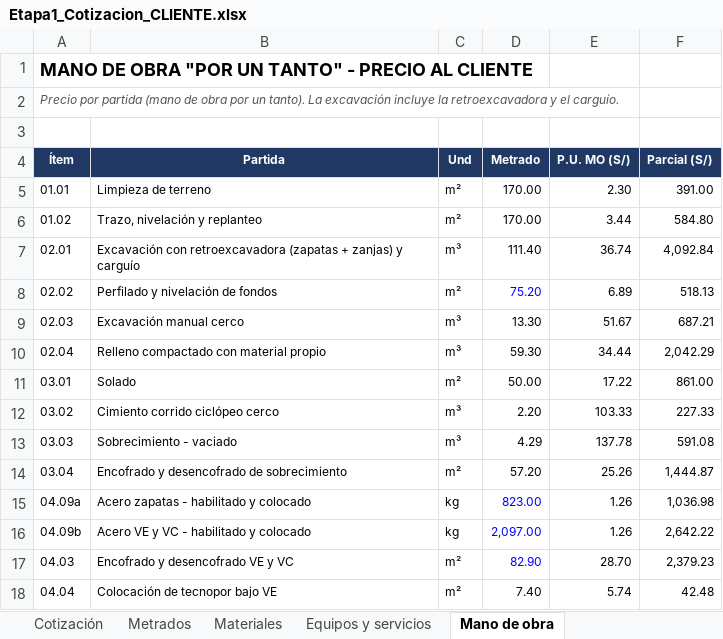
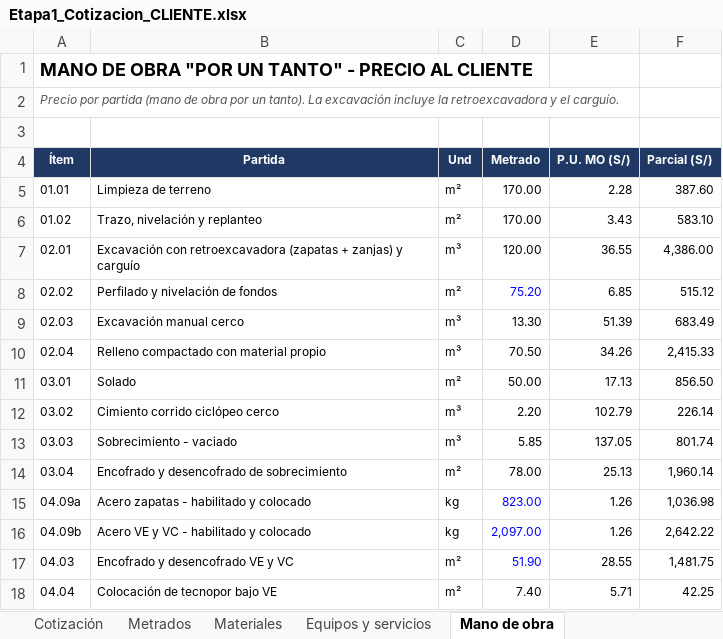
Before and after one commit to layosixsix92/Web-catalogo-fremiotstudio3d, an Excel workbook: metrados/Etapa1_Cotizacion_CLIENTE.xlsx, sheet Mano de obra, drawn as a sheet; only a part is shown; values as stored, in another font and other column widths than the file's, no borders; the diff covers the shown part only; the diff names each change by its address in the sheet, - before the commit and + after, or states it on an @@ line.

```diff
--- a/metrados/Etapa1_Cotizacion_CLIENTE.xlsx (sheet Mano de obra)
+++ b/metrados/Etapa1_Cotizacion_CLIENTE.xlsx (sheet Mano de obra)
-E5 (P.U. MO (S/)): 2.30
+E5 (P.U. MO (S/)): 2.28
-F5 (Parcial (S/)): 391.00
+F5 (Parcial (S/)): 387.60
-E6 (P.U. MO (S/)): 3.44
+E6 (P.U. MO (S/)): 3.43
-F6 (Parcial (S/)): 584.80
+F6 (Parcial (S/)): 583.10
-D7 (Metrado): 111.40
+D7 (Metrado): 120.00
-E7 (P.U. MO (S/)): 36.74
+E7 (P.U. MO (S/)): 36.55
-F7 (Parcial (S/)): 4,092.84
+F7 (Parcial (S/)): 4,386.00
-E8 (P.U. MO (S/)): 6.89
+E8 (P.U. MO (S/)): 6.85
-F8 (Parcial (S/)): 518.13
+F8 (Parcial (S/)): 515.12
-E9 (P.U. MO (S/)): 51.67
+E9 (P.U. MO (S/)): 51.39
-F9 (Parcial (S/)): 687.21
+F9 (Parcial (S/)): 683.49
-D10 (Metrado): 59.30
+D10 (Metrado): 70.50
-E10 (P.U. MO (S/)): 34.44
+E10 (P.U. MO (S/)): 34.26
-F10 (Parcial (S/)): 2,042.29
+F10 (Parcial (S/)): 2,415.33
-E11 (P.U. MO (S/)): 17.22
+E11 (P.U. MO (S/)): 17.13
-F11 (Parcial (S/)): 861.00
+F11 (Parcial (S/)): 856.50
-E12 (P.U. MO (S/)): 103.33
+E12 (P.U. MO (S/)): 102.79
-F12 (Parcial (S/)): 227.33
+F12 (Parcial (S/)): 226.14
-D13 (Metrado): 4.29
+D13 (Metrado): 5.85
-E13 (P.U. MO (S/)): 137.78
+E13 (P.U. MO (S/)): 137.05
-F13 (Parcial (S/)): 591.08
+F13 (Parcial (S/)): 801.74
-D14 (Metrado): 57.20
+D14 (Metrado): 78.00
-E14 (P.U. MO (S/)): 25.26
+E14 (P.U. MO (S/)): 25.13
-F14 (Parcial (S/)): 1,444.87
+F14 (Parcial (S/)): 1,960.14
-D17 (Metrado): 82.90
+D17 (Metrado): 51.90
-E17 (P.U. MO (S/)): 28.70
+E17 (P.U. MO (S/)): 28.55
-F17 (Parcial (S/)): 2,379.23
+F17 (Parcial (S/)): 1,481.75
-E18 (P.U. MO (S/)): 5.74
+E18 (P.U. MO (S/)): 5.71
-F18 (Parcial (S/)): 42.48
+F18 (Parcial (S/)): 42.25
```
Also changed, not shown: 2 added rows, 1 removed row and 33 edited cells elsewhere in this sheet, sheet Metrados, sheet Materiales, sheet Cotización, sheet Equipos y servicios, metrados/Etapa1_Presupuesto_Informal_INTERNO.xlsx, 9 other files.
